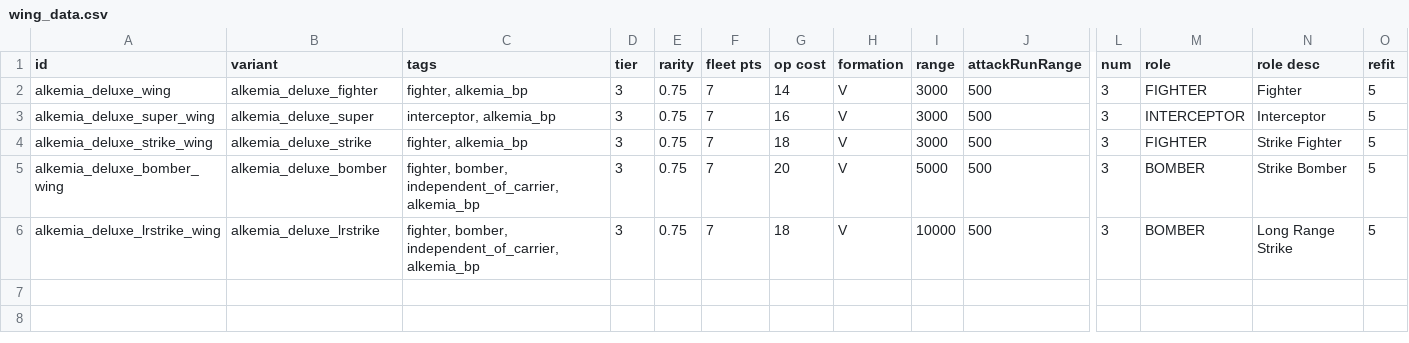
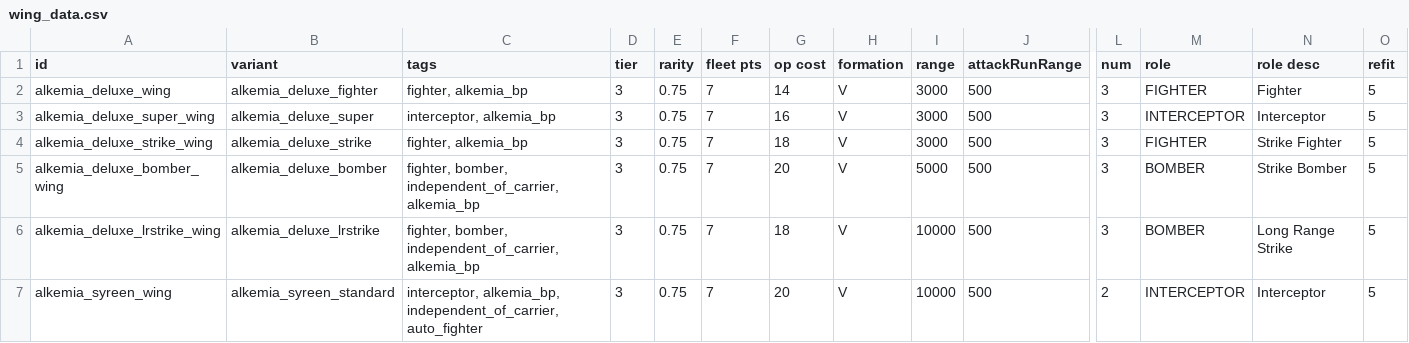
Before and after one commit to AlfredBroda/AlkemiaArmory, a CSV file: data/hulls/wing_data.csv, drawn as a sheet; only a part is shown, gaps mark what is left out; rows hold the shown columns only; the diff names each change by its address in the sheet, - before the commit and + after, or states it on an @@ line.

```diff
--- a/data/hulls/wing_data.csv
+++ b/data/hulls/wing_data.csv
+row 7: alkemia_syreen_wing | alkemia_syreen_standard | interceptor, alkemia_bp, independent_of_carrier, auto_fighter | 3 | 0.75 | 7 | 20 | V | 10000 | 500 | 2 | INTERCEPTOR | Interceptor | 5
```
Also changed, not shown: data/hulls/ship_data.csv, data/strings/descriptions.csv, 10 other files.
